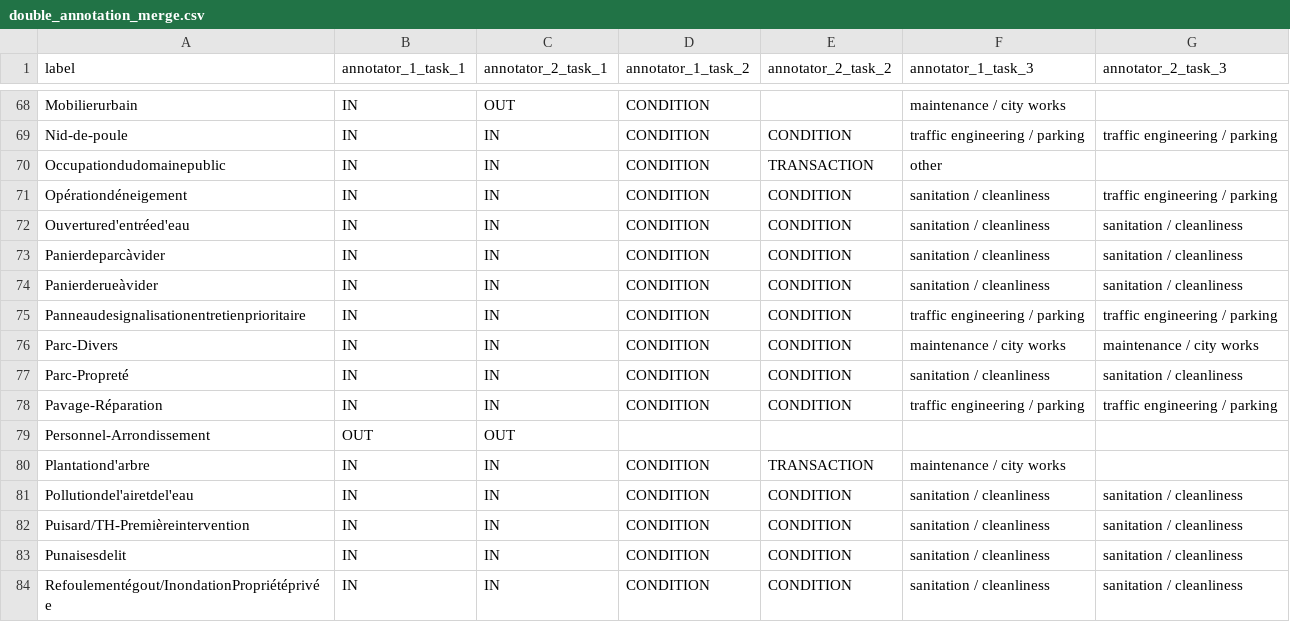
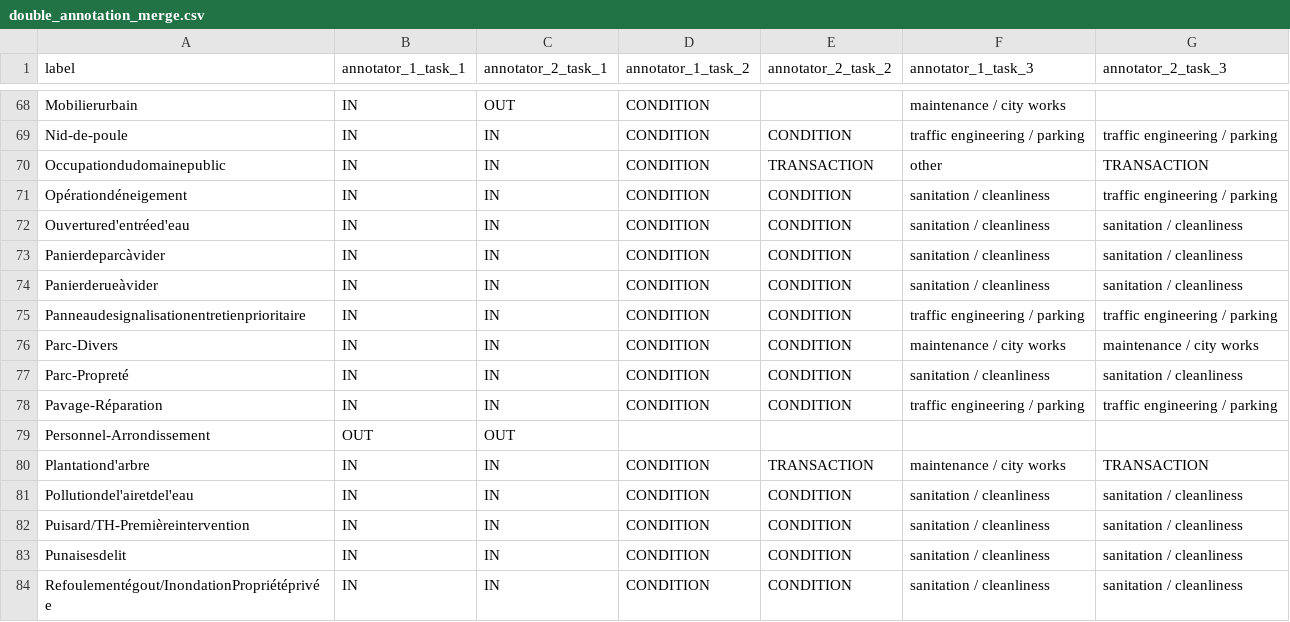
Before and after one commit to aureliegallet/COMP570-project, a CSV file: data/annotation/labelling/double_annotation_merge.csv, drawn as a sheet; only a part is shown, gaps mark what is left out; the diff covers the shown part only.

Commit message:
changing round1 so that annotation 3 contains TRANSACTION if it was set in annotation 2

```diff
--- a/data/annotation/labelling/double_annotation_merge.csv
+++ b/data/annotation/labelling/double_annotation_merge.csv
@@ -69,3 +69,3 @@ Mobilierurbain,IN,OUT,CONDITION,,maintenance / city works,
 Nid-de-poule,IN,IN,CONDITION,CONDITION,traffic engineering / parking,traffic engineering / parking
-Occupationdudomainepublic,IN,IN,CONDITION,TRANSACTION,other,
+Occupationdudomainepublic,IN,IN,CONDITION,TRANSACTION,other,TRANSACTION
 Opérationdéneigement,IN,IN,CONDITION,CONDITION,sanitation / cleanliness,traffic engineering / parking
@@ -79,3 +79,3 @@ Pavage-Réparation,IN,IN,CONDITION,CONDITION,traffic engineering / parking,traff
 Personnel-Arrondissement,OUT,OUT,,,,
-Plantationd'arbre,IN,IN,CONDITION,TRANSACTION,maintenance / city works,
+Plantationd'arbre,IN,IN,CONDITION,TRANSACTION,maintenance / city works,TRANSACTION
 Pollutiondel'airetdel'eau,IN,IN,CONDITION,CONDITION,sanitation / cleanliness,sanitation / cleanliness
```
Also changed, not shown: 9 edited cells elsewhere in this file, 1 other file.
